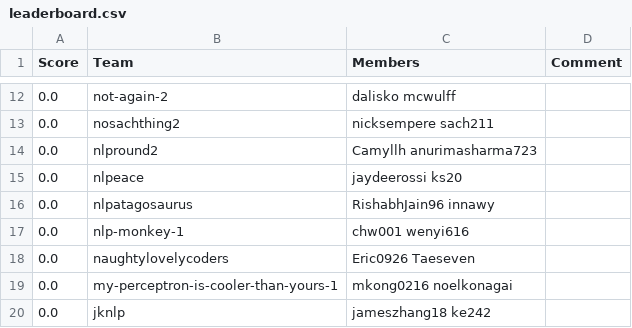
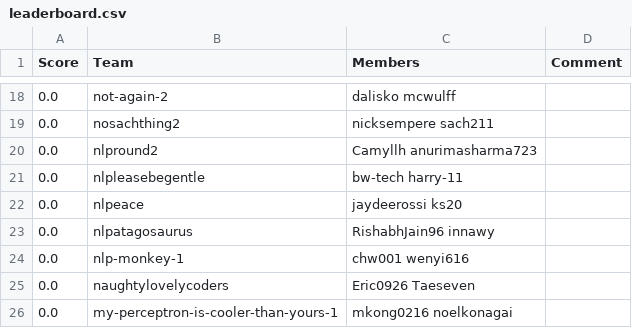
Before and after one commit to ks20/leaderboards, a CSV file: assignment2/leaderboard.csv, drawn as a sheet; only a part is shown, gaps mark what is left out; the shorter side is filled out with more unchanged rows; the diff covers the shown part only; the diff names each change by its address in the sheet, - before the commit and + after, or states it on an @@ line.

```diff
--- a/assignment2/leaderboard.csv
+++ b/assignment2/leaderboard.csv
+row 21: 0.0 | nlpleasebegentle | bw-tech harry-11
```
Also changed, not shown: 8 added rows, 5 removed rows and 2 edited cells elsewhere in this file.
